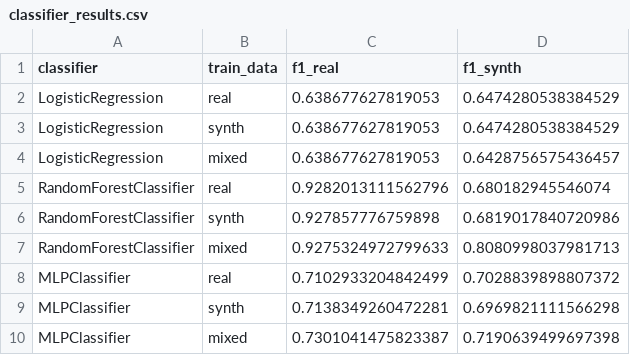
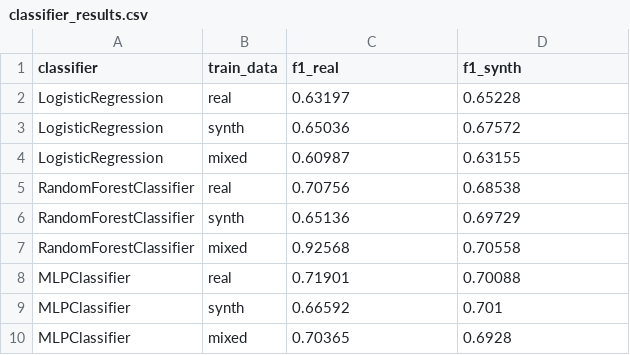
Before and after one commit to mareped/STDG, a CSV file: evaluation/results/cardio/ctgan_300_epochs_400_batch/classifier_results.csv, drawn as a sheet.

```diff
--- a/evaluation/results/cardio/ctgan_300_epochs_400_batch/classifier_results.csv
+++ b/evaluation/results/cardio/ctgan_300_epochs_400_batch/classifier_results.csv
@@ -1,10 +1,10 @@
 classifier,train_data,f1_real,f1_synth
-LogisticRegression,real,0.638677627819053,0.6474280538384529
-LogisticRegression,synth,0.638677627819053,0.6474280538384529
-LogisticRegression,mixed,0.638677627819053,0.6428756575436457
-RandomForestClassifier,real,0.9282013111562796,0.680182945546074
-RandomForestClassifier,synth,0.927857776759898,0.6819017840720986
-RandomForestClassifier,mixed,0.9275324972799633,0.8080998037981713
-MLPClassifier,real,0.7102933204842499,0.7028839898807372
-MLPClassifier,synth,0.7138349260472281,0.6969821111566298
-MLPClassifier,mixed,0.7301041475823387,0.7190639499697398
+LogisticRegression,real,0.63197,0.65228
+LogisticRegression,synth,0.65036,0.67572
+LogisticRegression,mixed,0.60987,0.63155
+RandomForestClassifier,real,0.70756,0.68538
+RandomForestClassifier,synth,0.65136,0.69729
+RandomForestClassifier,mixed,0.92568,0.70558
+MLPClassifier,real,0.71901,0.70088
+MLPClassifier,synth,0.66592,0.701
+MLPClassifier,mixed,0.70365,0.6928
```
Also changed, not shown: evaluation/results/cardio/copulagan_250_epochs_400_batch/classifier_results.csv, evaluation/results/lower_back_pain/copulagan_500_epochs_100_batch/classifier_results.csv, 21 other files.
